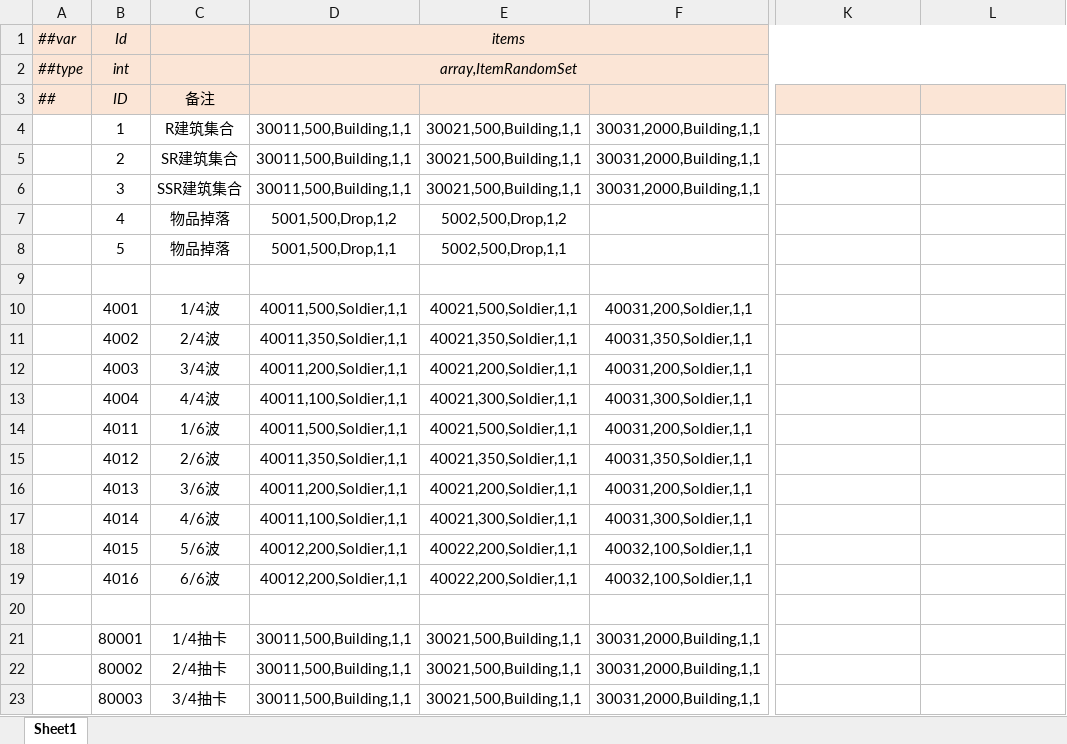
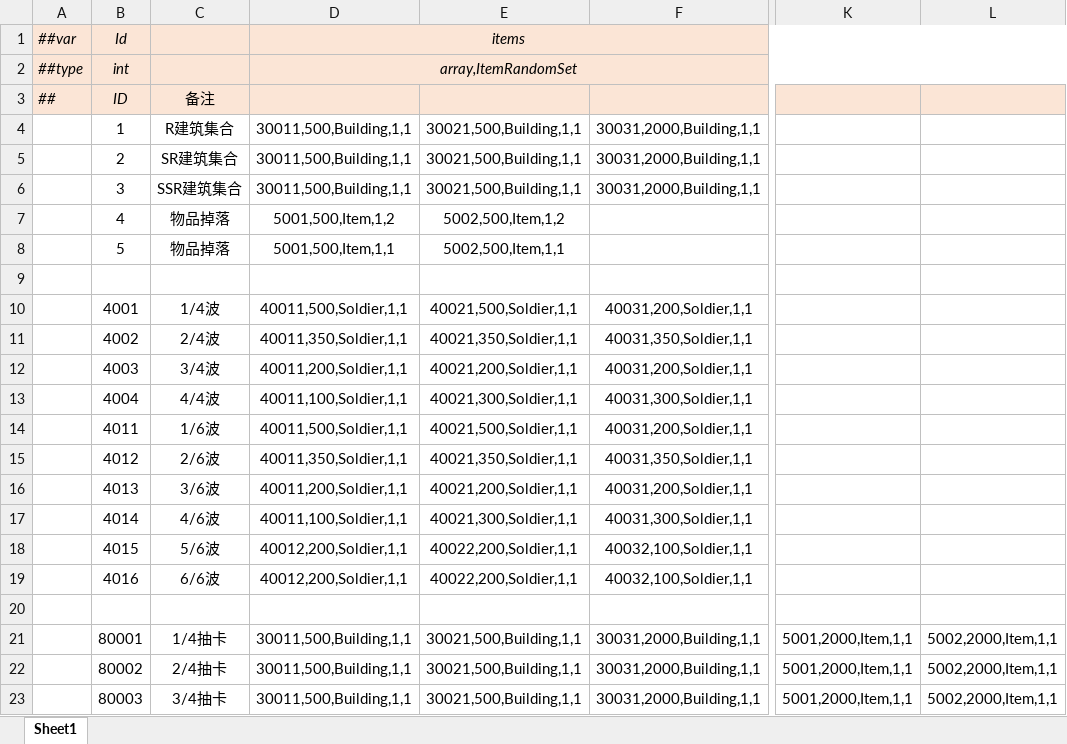
Before and after one commit to alsostone/com.stone.et8, an Excel workbook: Unity/Assets/Config/Excel/Datas/Random/RandomSet.xlsx, sheet Sheet1, drawn as a sheet; only a part is shown, gaps mark what is left out; values as stored, in another font and other column widths than the file's, no borders; the diff names each change by its address in the sheet, - before the commit and + after, or states it on an @@ line.

```diff
--- a/Unity/Assets/Config/Excel/Datas/Random/RandomSet.xlsx (sheet Sheet1)
+++ b/Unity/Assets/Config/Excel/Datas/Random/RandomSet.xlsx (sheet Sheet1)
-D7: 5001,500,Drop,1,2
+D7: 5001,500,Item,1,2
-E7: 5002,500,Drop,1,2
+E7: 5002,500,Item,1,2
-D8: 5001,500,Drop,1,1
+D8: 5001,500,Item,1,1
-E8: 5002,500,Drop,1,1
+E8: 5002,500,Item,1,1
-K21:K23: (empty)
+K21:K23: 5001,2000,Item,1,1
-L21:L23: (empty)
+L21:L23: 5002,2000,Item,1,1
```
Also changed, not shown: Unity/Assets/Config/Excel/Datas/__tables__.xlsx, 41 other files.
